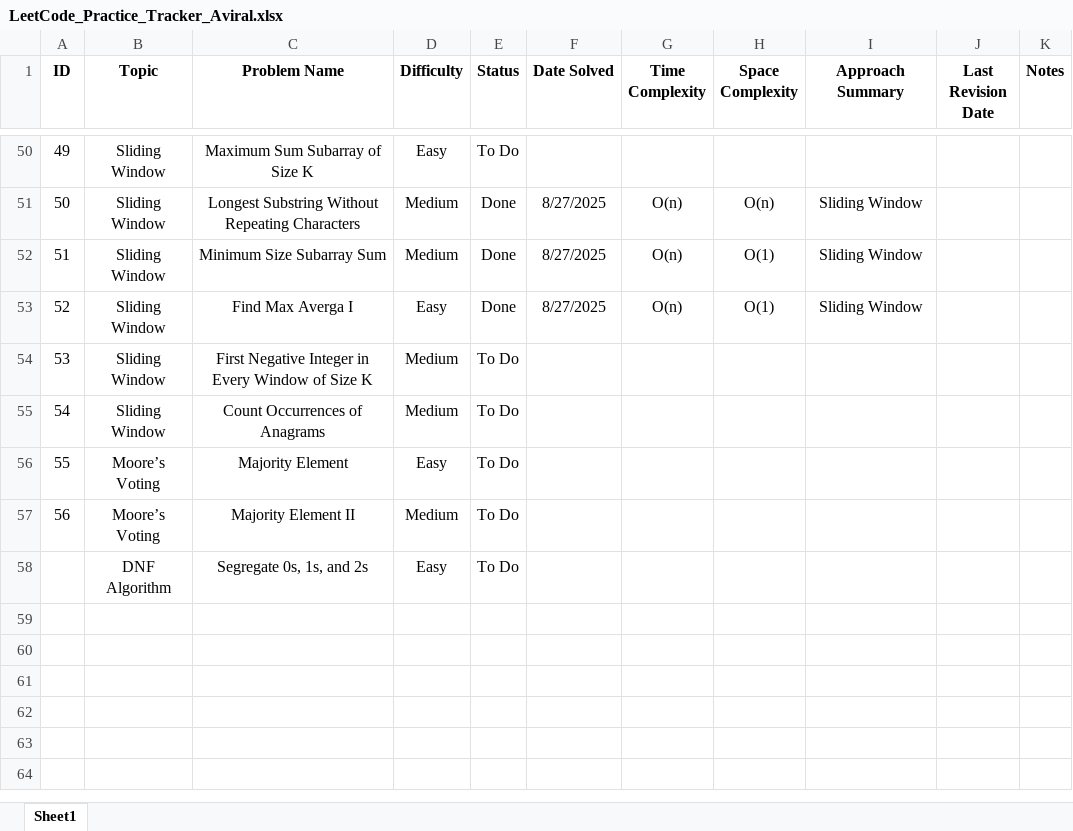
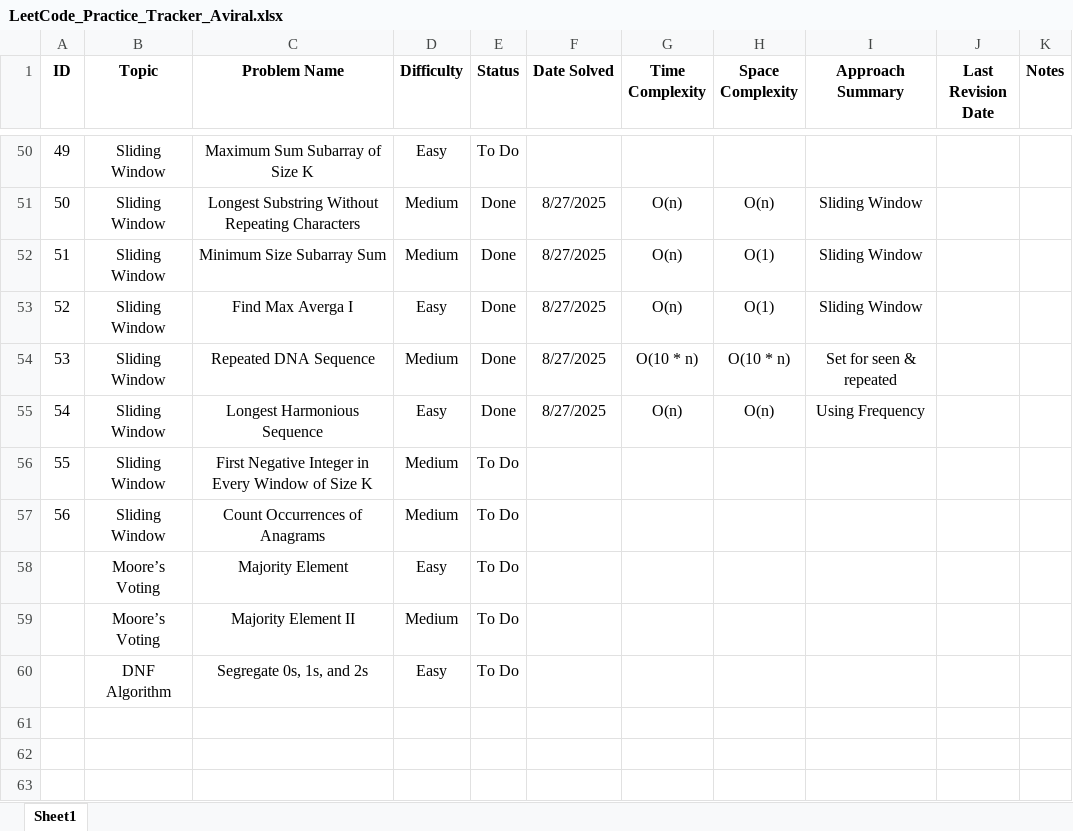
Before and after one commit to Aviral-Kaushik/Dsa-Interview-Prep, an Excel workbook: LeetCode_Practice_Tracker_Aviral.xlsx, sheet Sheet1, drawn as a sheet; only a part is shown, gaps mark what is left out; the shorter side is filled out with more unchanged rows; values as stored, in another font and other column widths than the file's, no borders; removed rows and columns are numbered as before the commit, all else as after; the diff names each change by its address in the sheet, - before the commit and + after, or states it on an @@ line.

Commit message:
Solved Problems: Repeated DNA Sequence & Longest Harmonious Sequence.

```diff
--- a/LeetCode_Practice_Tracker_Aviral.xlsx (sheet Sheet1)
+++ b/LeetCode_Practice_Tracker_Aviral.xlsx (sheet Sheet1)
+row 54: 53 | Sliding Window | Repeated DNA Sequence | Medium | Done | 8/27/2025 | O(10 * n) | O(10 * n) | Set for seen & repeated
+row 55: 54 | Sliding Window | Longest Harmonious Sequence | Easy | Done | 8/27/2025 | O(n) | O(n) | Using Frequency
-A56 (ID): 53
+A56 (ID): 55
-A57 (ID): 54
+A57 (ID): 56
-A58 (ID): 55
+A58 (ID): (empty)
-A59 (ID): 56
+A59 (ID): (empty)
-row 59: (empty)
-row 60: (empty)
```
Also changed, not shown: 3 other files.
